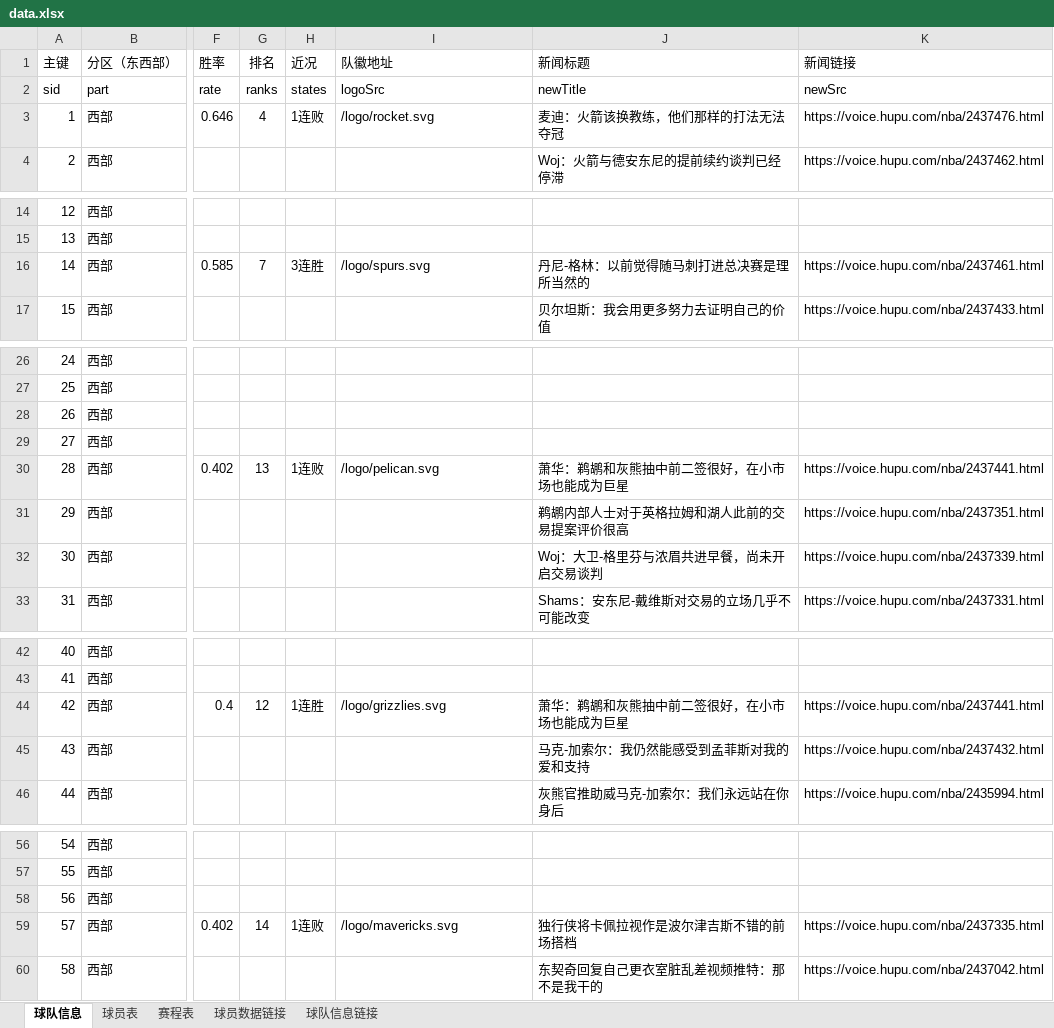
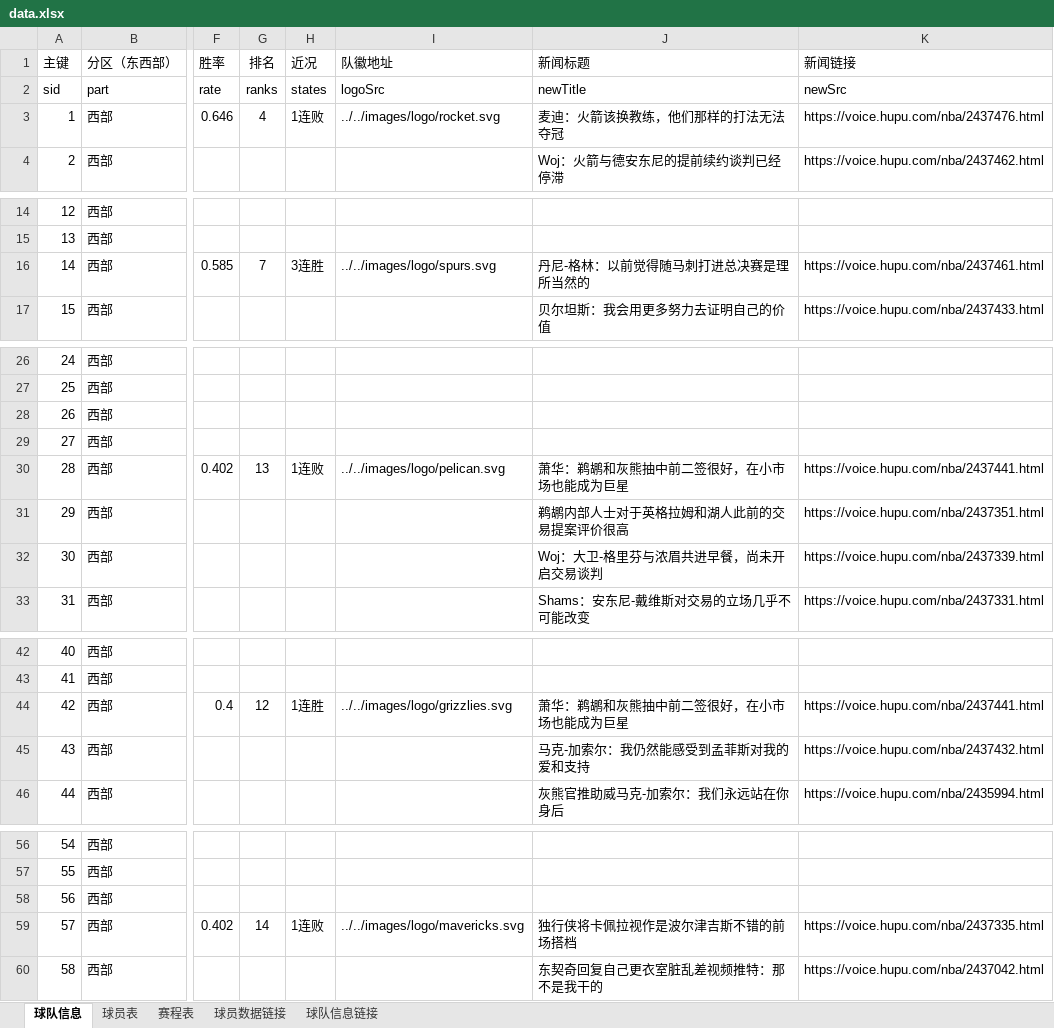
Before and after one commit to lin12345612/bishe, an Excel workbook: 网站相关/data.xlsx, sheet 球队信息, drawn as a sheet; only a part is shown, gaps mark what is left out; values as stored, in another font and other column widths than the file's, no borders; the diff covers the shown part only; the diff names each change by its address in the sheet, - before the commit and + after, or states it on an @@ line.

```diff
--- a/网站相关/data.xlsx (sheet 球队信息)
+++ b/网站相关/data.xlsx (sheet 球队信息)
-I3 (队徽地址): /logo/rocket.svg
+I3 (队徽地址): ../../images/logo/rocket.svg
-I16 (队徽地址): /logo/spurs.svg
+I16 (队徽地址): ../../images/logo/spurs.svg
-I30 (队徽地址): /logo/pelican.svg
+I30 (队徽地址): ../../images/logo/pelican.svg
-I44 (队徽地址): /logo/grizzlies.svg
+I44 (队徽地址): ../../images/logo/grizzlies.svg
-I59 (队徽地址): /logo/mavericks.svg
+I59 (队徽地址): ../../images/logo/mavericks.svg
```
Also changed, not shown: 25 edited cells elsewhere in this sheet, sheet 赛程表.
